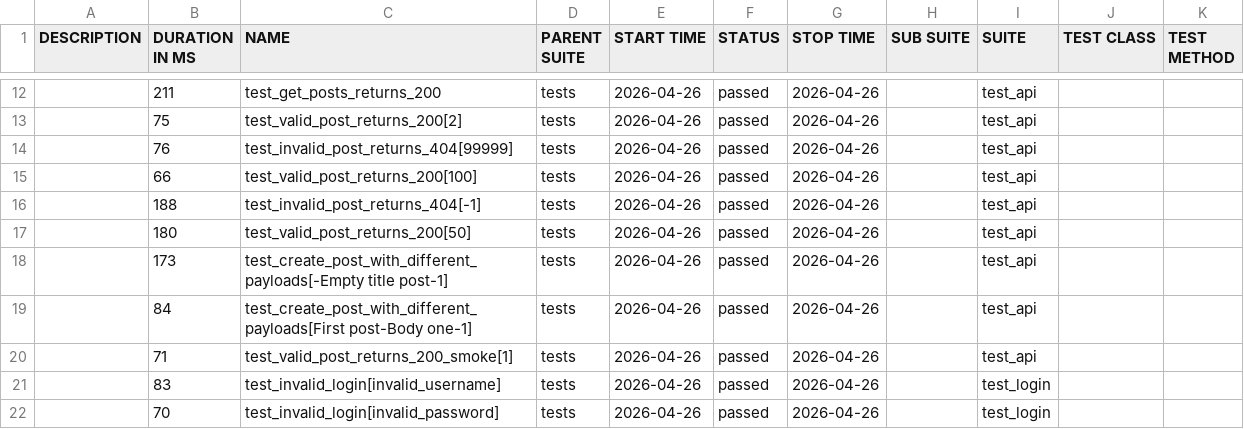
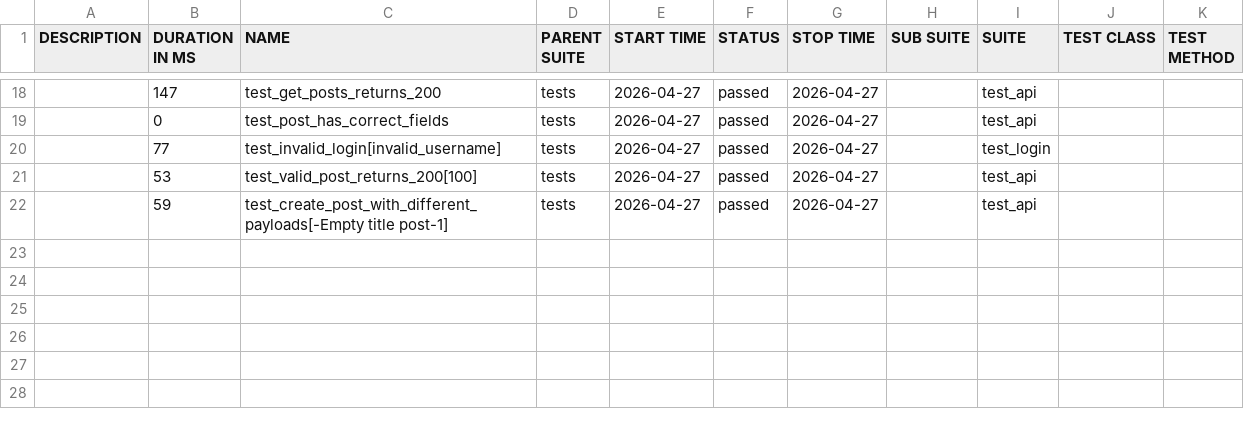
Before and after one commit to radekmeloun/testing_lessons, a CSV file: regression/data/suites.csv, drawn as a sheet; only a part is shown, gaps mark what is left out; the diff covers the shown part only.

```diff
--- a/regression/data/suites.csv
+++ b/regression/data/suites.csv
@@ -12,11 +18,5 @@
-"","211","test_get_posts_returns_200","tests","2026-04-26","passed","2026-04-26","","test_api","",""
-"","75","test_valid_post_returns_200[2]","tests","2026-04-26","passed","2026-04-26","","test_api","",""
-"","76","test_invalid_post_returns_404[99999]","tests","2026-04-26","passed","2026-04-26","","test_api","",""
-"","66","test_valid_post_returns_200[100]","tests","2026-04-26","passed","2026-04-26","","test_api","",""
-"","188","test_invalid_post_returns_404[-1]","tests","2026-04-26","passed","2026-04-26","","test_api","",""
-"","180","test_valid_post_returns_200[50]","tests","2026-04-26","passed","2026-04-26","","test_api","",""
-"","173","test_create_post_with_different_payloads[-Empty title post-1]","tests","2026-04-26","passed","2026-04-26","","test_api","",""
-"","84","test_create_post_with_different_payloads[First post-Body one-1]","tests","2026-04-26","passed","2026-04-26","","test_api","",""
-"","71","test_valid_post_returns_200_smoke[1]","tests","2026-04-26","passed","2026-04-26","","test_api","",""
-"","83","test_invalid_login[invalid_username]","tests","2026-04-26","passed","2026-04-26","","test_login","",""
-"","70","test_invalid_login[invalid_password]","tests","2026-04-26","passed","2026-04-26","","test_login","",""
+"","147","test_get_posts_returns_200","tests","2026-04-27","passed","2026-04-27","","test_api","",""
+"","0","test_post_has_correct_fields","tests","2026-04-27","passed","2026-04-27","","test_api","",""
+"","77","test_invalid_login[invalid_username]","tests","2026-04-27","passed","2026-04-27","","test_login","",""
+"","53","test_valid_post_returns_200[100]","tests","2026-04-27","passed","2026-04-27","","test_api","",""
+"","59","test_create_post_with_different_payloads[-Empty title post-1]","tests","2026-04-27","passed","2026-04-27","","test_api","",""
```
Also changed, not shown: 9 added rows, 3 removed rows and 24 edited cells elsewhere in this file, 36 other files.
